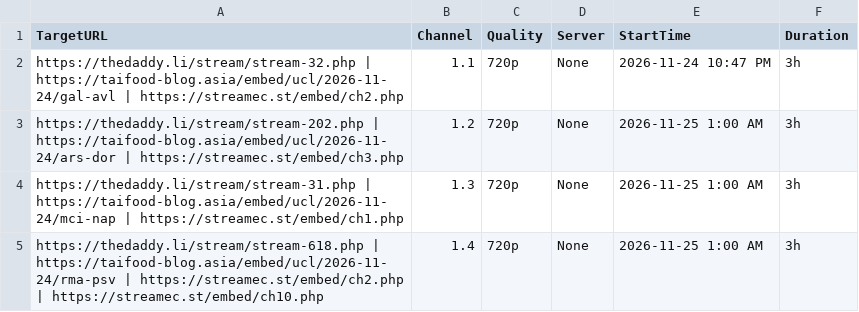
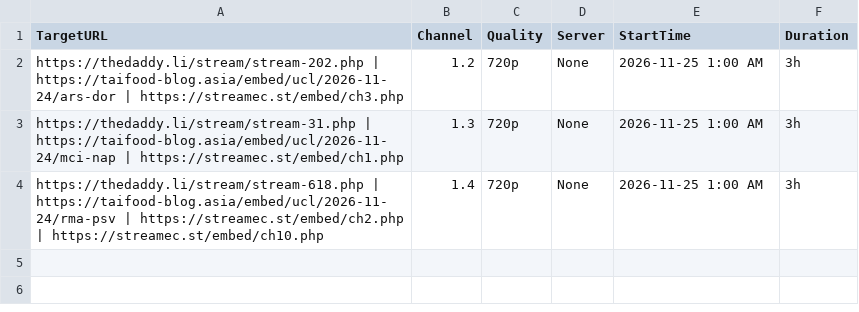
Before and after one commit to ijazkhanafri-lang/naa-poyeegaam222, a CSV file: streams.csv, drawn as a sheet.

```diff
--- a/streams.csv
+++ b/streams.csv
@@ -1,3 +1,2 @@
 TargetURL,Channel,Quality,Server,StartTime,Duration
-https://thedaddy.li/stream/stream-32.php | https://taifood-blog.asia/embed/ucl/2026-11-24/gal-avl | https://streamec.st/embed/ch2.php,1.1,720p,None,2026-11-24 10:47 PM,3h
 https://thedaddy.li/stream/stream-202.php | https://taifood-blog.asia/embed/ucl/2026-11-24/ars-dor | https://streamec.st/embed/ch3.php,1.2,720p,None,2026-11-25 1:00 AM,3h
```
